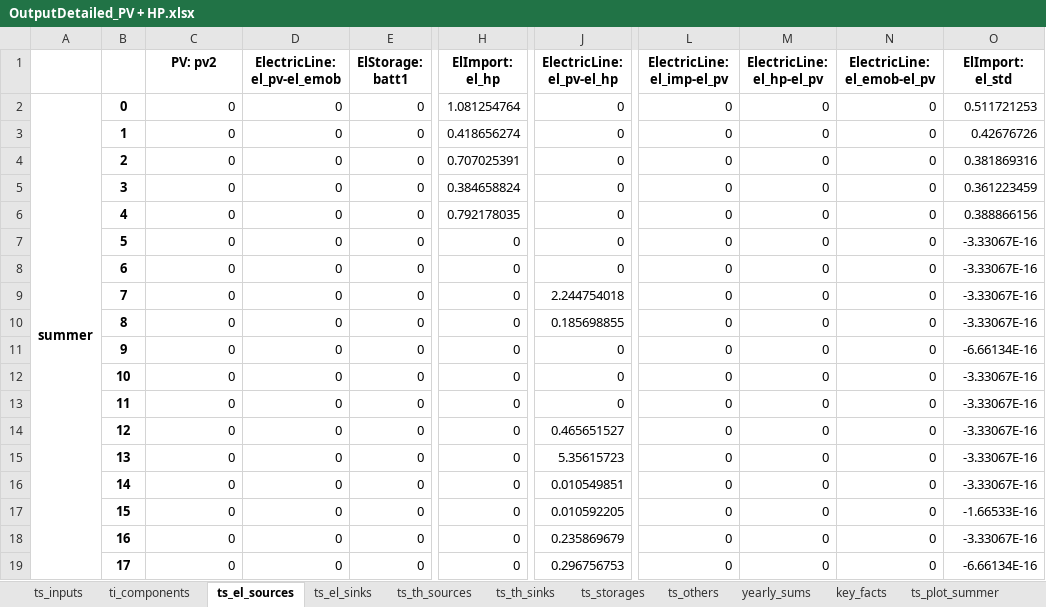
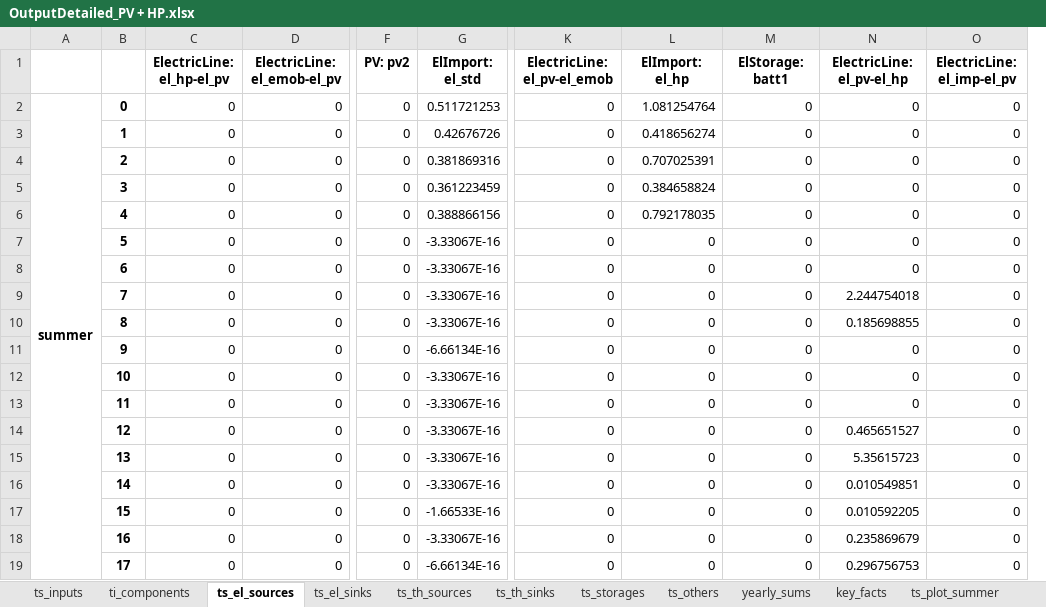
Before and after one commit to frlieri/P2Bldg, an Excel workbook: data/output/results/Example_building_opt/OutputDetailed_PV + HP.xlsx, sheet ts_el_sources, drawn as a sheet; only a part is shown, gaps mark what is left out; values as stored, in another font and other column widths than the file's, no borders; removed rows and columns are numbered as before the commit, all else as after; the diff covers the shown part only; the diff names each change by its address in the sheet, - before the commit and + after, or states it on an @@ line.

```diff
--- a/data/output/results/Example_building_opt/OutputDetailed_PV + HP.xlsx (sheet ts_el_sources)
+++ b/data/output/results/Example_building_opt/OutputDetailed_PV + HP.xlsx (sheet ts_el_sources)
-column E (ElStorage: batt1), rows 2-19: all 0
+column F (PV: pv2), rows 2-19: all 0
+column G (ElImport: el_std), rows 2-19: 0.511721253 | 0.42676726 | 0.381869316 | 0.361223459 | 0.388866156 | -3.33067E-16 | -3.33067E-16 | -3.33067E-16 | -3.33067E-16 | -6.66134E-16 | -3.33067E-16 | -3.33067E-16 | -3.33067E-16 | -3.33067E-16 | -3.33067E-16 | -1.66533E-16 | -3.33067E-16 | -6.66134E-16
-column H (ElImport: el_hp), rows 2-19: 1.081254764 | 0.418656274 | 0.707025391 | 0.384658824 | 0.792178035 | 0 | 0 | 0 | 0 | 0 | 0 | 0 | 0 | 0 | 0 | 0 | 0 | 0
-column J (ElectricLine: el_pv-el_hp), rows 2-19: 0 | 0 | 0 | 0 | 0 | 0 | 0 | 2.244754018 | 0.185698855 | 0 | 0 | 0 | 0.465651527 | 5.35615723 | 0.010549851 | 0.010592205 | 0.235869679 | 0.296756753
+column K (ElectricLine: el_pv-el_emob), rows 2-19: all 0
-C1: PV: pv2
+C1: ElectricLine: el_hp-el_pv
-D1: ElectricLine: el_pv-el_emob
+D1: ElectricLine: el_emob-el_pv
-L1: ElectricLine: el_imp-el_pv
+L1: ElImport: el_hp
-M1: ElectricLine: el_hp-el_pv
+M1: ElStorage: batt1
-N1: ElectricLine: el_emob-el_pv
+N1: ElectricLine: el_pv-el_hp
-O1: ElImport: el_std
+O1: ElectricLine: el_imp-el_pv
-L2 (ElImport: el_hp): 0
+L2 (ElImport: el_hp): 1.081254764
-O2 (ElectricLine: el_imp-el_pv): 0.511721253
+O2 (ElectricLine: el_imp-el_pv): 0
-L3 (ElImport: el_hp): 0
+L3 (ElImport: el_hp): 0.418656274
-O3 (ElectricLine: el_imp-el_pv): 0.42676726
+O3 (ElectricLine: el_imp-el_pv): 0
-L4 (ElImport: el_hp): 0
+L4 (ElImport: el_hp): 0.707025391
-O4 (ElectricLine: el_imp-el_pv): 0.381869316
+O4 (ElectricLine: el_imp-el_pv): 0
-L5 (ElImport: el_hp): 0
+L5 (ElImport: el_hp): 0.384658824
-O5 (ElectricLine: el_imp-el_pv): 0.361223459
+O5 (ElectricLine: el_imp-el_pv): 0
-L6 (ElImport: el_hp): 0
+L6 (ElImport: el_hp): 0.792178035
-O6 (ElectricLine: el_imp-el_pv): 0.388866156
+O6 (ElectricLine: el_imp-el_pv): 0
-O7:O10 (ElectricLine: el_imp-el_pv): -3.33067E-16
+O7:O10 (ElectricLine: el_imp-el_pv): 0
-N9 (ElectricLine: el_pv-el_hp): 0
+N9 (ElectricLine: el_pv-el_hp): 2.244754018
-N10 (ElectricLine: el_pv-el_hp): 0
+N10 (ElectricLine: el_pv-el_hp): 0.185698855
-O11 (ElectricLine: el_imp-el_pv): -6.66134E-16
+O11 (ElectricLine: el_imp-el_pv): 0
-O12:O16 (ElectricLine: el_imp-el_pv): -3.33067E-16
+O12:O16 (ElectricLine: el_imp-el_pv): 0
-N14 (ElectricLine: el_pv-el_hp): 0
+N14 (ElectricLine: el_pv-el_hp): 0.465651527
-N15 (ElectricLine: el_pv-el_hp): 0
+N15 (ElectricLine: el_pv-el_hp): 5.35615723
-N16 (ElectricLine: el_pv-el_hp): 0
+N16 (ElectricLine: el_pv-el_hp): 0.010549851
-N17 (ElectricLine: el_pv-el_hp): 0
+N17 (ElectricLine: el_pv-el_hp): 0.010592205
-O17 (ElectricLine: el_imp-el_pv): -1.66533E-16
+O17 (ElectricLine: el_imp-el_pv): 0
-N18 (ElectricLine: el_pv-el_hp): 0
+N18 (ElectricLine: el_pv-el_hp): 0.235869679
-O18 (ElectricLine: el_imp-el_pv): -3.33067E-16
+O18 (ElectricLine: el_imp-el_pv): 0
-N19 (ElectricLine: el_pv-el_hp): 0
+N19 (ElectricLine: el_pv-el_hp): 0.296756753
-O19 (ElectricLine: el_imp-el_pv): -6.66134E-16
+O19 (ElectricLine: el_imp-el_pv): 0
```
Also changed, not shown: 1108 edited cells elsewhere in this sheet, sheet ts_others, sheet ts_plot_summer, sheet ts_plot_transition, sheet ts_plot_winter, sheet ts_storages, sheet ts_th_sinks, 5 more sheets, charts or pictures, data/input/Example_building_opt.xlsx, data/output/results/Example_building_opt/ClimateDataAnalysis_48.4_11.738.xlsx, 8 other files.
